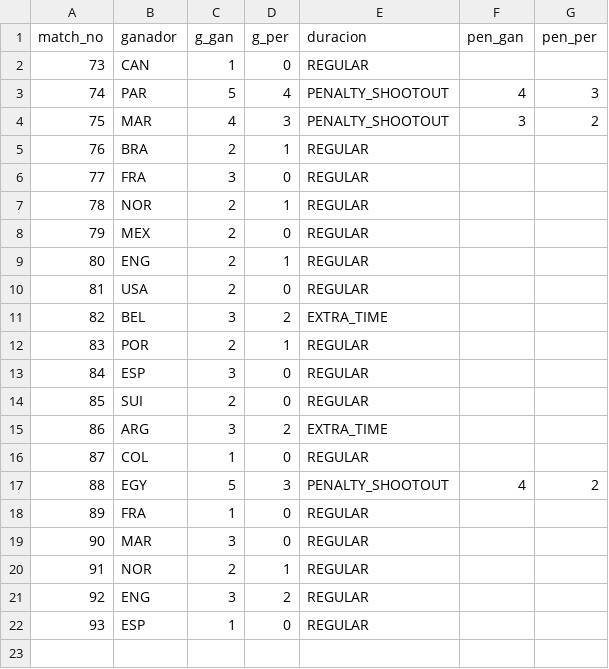
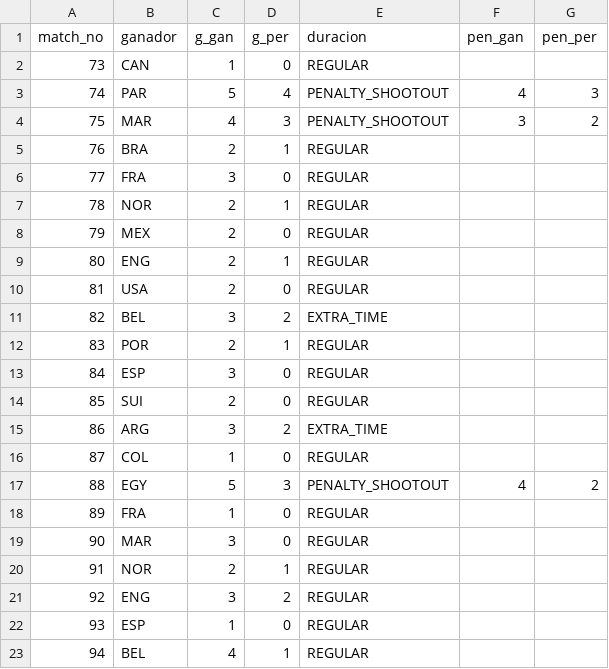
Before and after one commit to BorisTapiaV/quiniela-mundial-2026, a CSV file: data/resultados_ko.csv, drawn as a sheet.

```diff
--- a/data/resultados_ko.csv
+++ b/data/resultados_ko.csv
@@ -22 +22,2 @@ match_no,ganador,g_gan,g_per,duracion,pen_gan,pen_per
 93,ESP,1,0,REGULAR,,
+94,BEL,4,1,REGULAR,,
```
Also changed, not shown: data/goleadores.csv, 4 other files.
